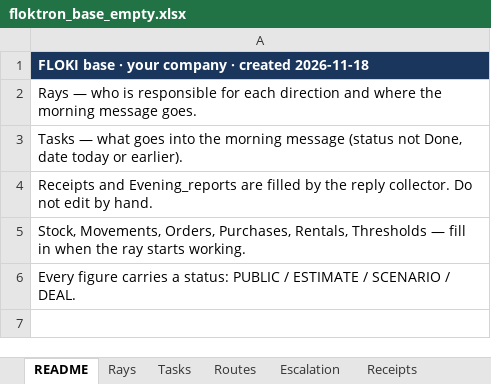
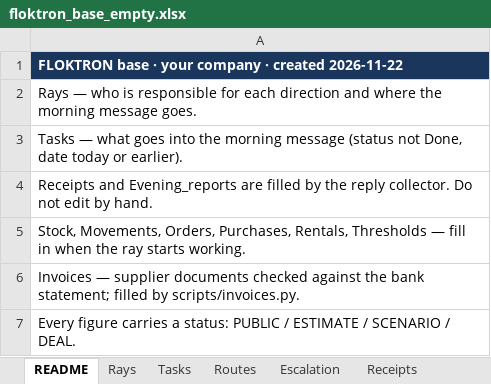
Before and after one commit to Floktron/floktron, an Excel workbook: templates/floktron_base_empty.xlsx, sheet README, drawn as a sheet; values as stored, in another font and other column widths than the file's, no borders; the diff names each change by its address in the sheet, - before the commit and + after, or states it on an @@ line.

```diff
--- a/templates/floktron_base_empty.xlsx (sheet README)
+++ b/templates/floktron_base_empty.xlsx (sheet README)
-A1: FLOKI base · your company · created 2026-11-18
+A1: FLOKTRON base · your company · created 2026-11-22
+row 6: Invoices — supplier documents checked against the bank statement; filled by scripts/invoices.py.
```
Also changed, not shown: sheet Tasks, sheet Run_log, other sheet tabs, templates/floktron_radar_empty.xlsx, 32 other files.
